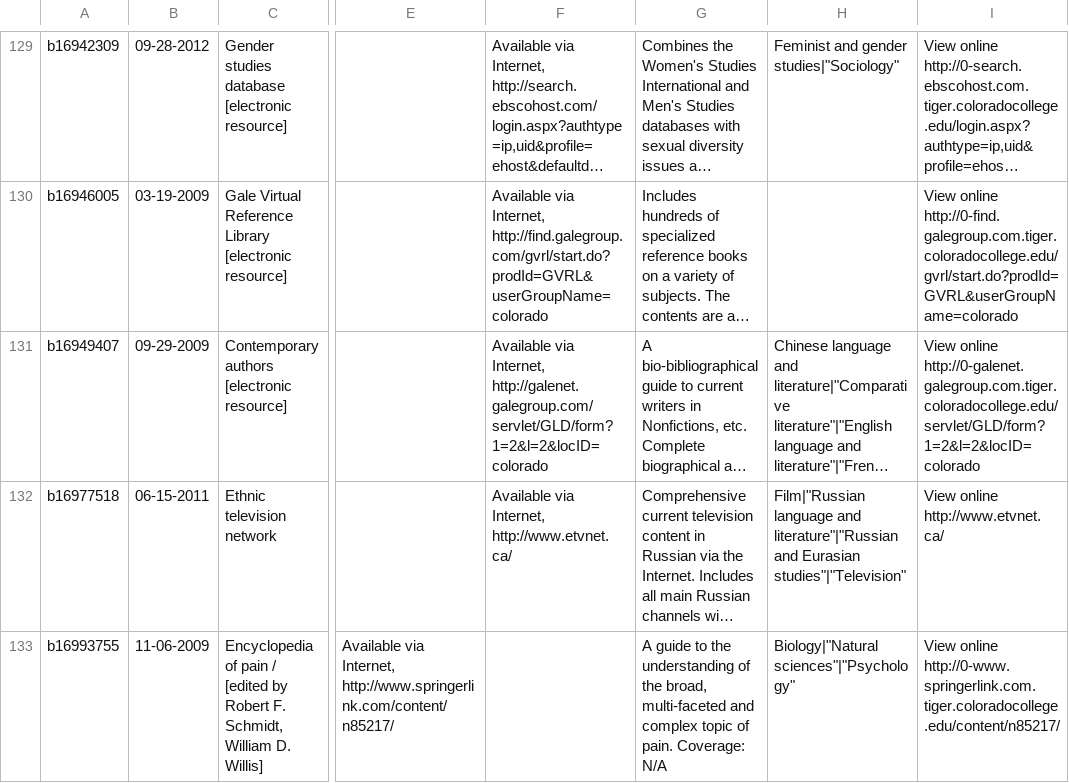
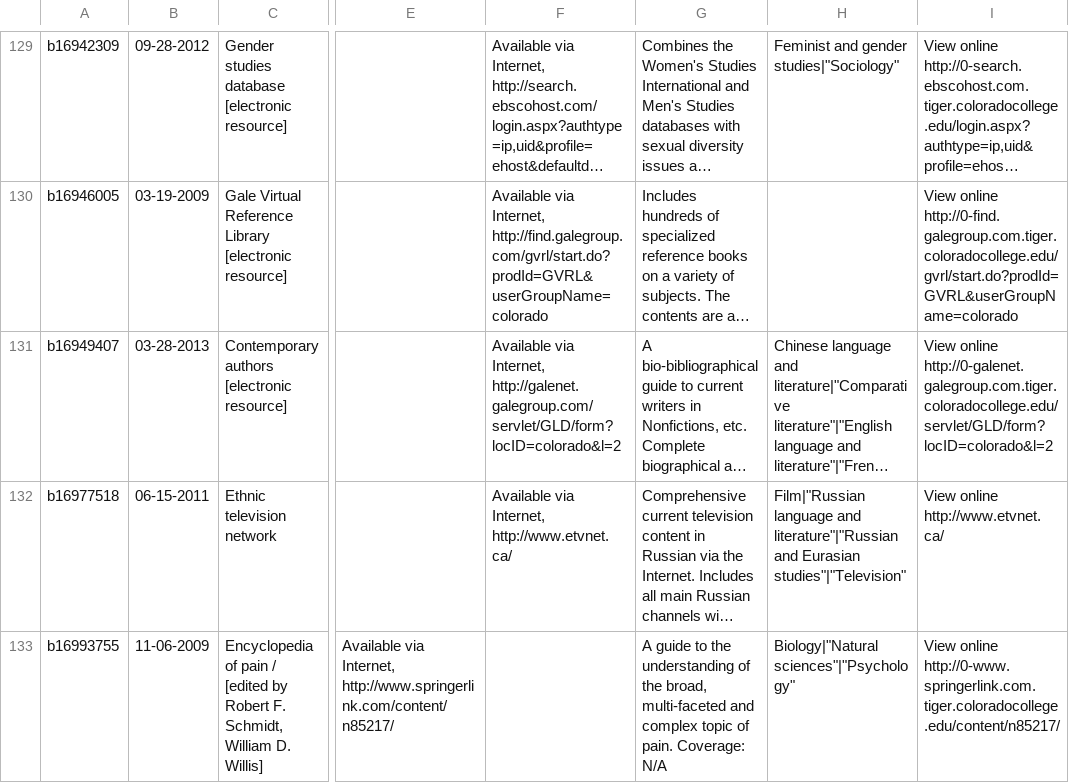
Before and after one commit to jermnelson/aristotle-library-apps, a CSV file: dbfinder/fixures/ccweb.csv, drawn as a sheet; only a part is shown, gaps mark what is left out; long unchanged cells end in …; the diff names each change by its address in the sheet, - before the commit and + after, or states it on an @@ line.

Commit message:
DBfinder app sorta of working, need to figure out why URLs and Subjects are not showing up

```diff
--- a/dbfinder/fixures/ccweb.csv
+++ b/dbfinder/fixures/ccweb.csv
-B131: 09-29-2009
+B131: 03-28-2013
-F131: …via Internet, http://galenet.galegroup.com/servlet/GLD/form?1=2&l=2&locID=colorado
+F131: …via Internet, http://galenet.galegroup.com/servlet/GLD/form?locID=colorado&l=2
-I131: View online http://0-galenet.galegroup.com.tiger.coloradocollege.edu/servlet/GLD/form?1=2&l=2&locID=colorado
+I131: View online http://0-galenet.galegroup.com.tiger.coloradocollege.edu/servlet/GLD/form?locID=colorado&l=2
```
Also changed, not shown: 3 other files.
